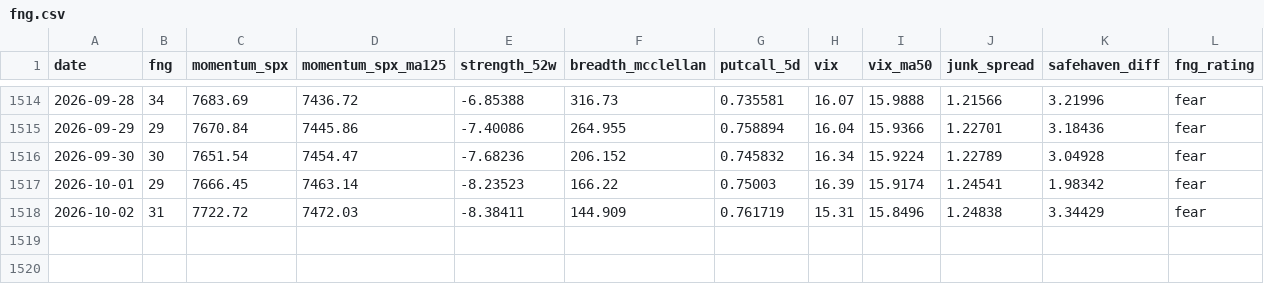
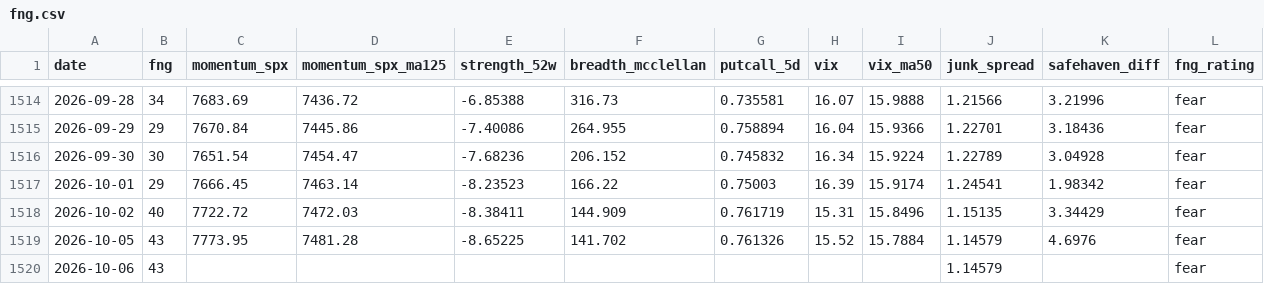
Before and after one commit to riverfjs/notification, a CSV file: data/macro/fng.csv, drawn as a sheet; only a part is shown, gaps mark what is left out.

```diff
--- a/data/macro/fng.csv
+++ b/data/macro/fng.csv
@@ -1517,2 +1517,4 @@ date,fng,momentum_spx,momentum_spx_ma125,strength_52w,breadth_mcclellan,putcall_
 2026-10-01,29,7666.45,7463.14,-8.23523,166.22,0.75003,16.39,15.9174,1.24541,1.98342,fear
-2026-10-02,31,7722.72,7472.03,-8.38411,144.909,0.761719,15.31,15.8496,1.24838,3.34429,fear
+2026-10-02,40,7722.72,7472.03,-8.38411,144.909,0.761719,15.31,15.8496,1.15135,3.34429,fear
+2026-10-05,43,7773.95,7481.28,-8.65225,141.702,0.761326,15.52,15.7884,1.14579,4.6976,fear
+2026-10-06,43,,,,,,,,1.14579,,fear
```
Also changed, not shown: data/macro/breadth.csv, data/macro/breadth_stocks.csv, 38 other files.
